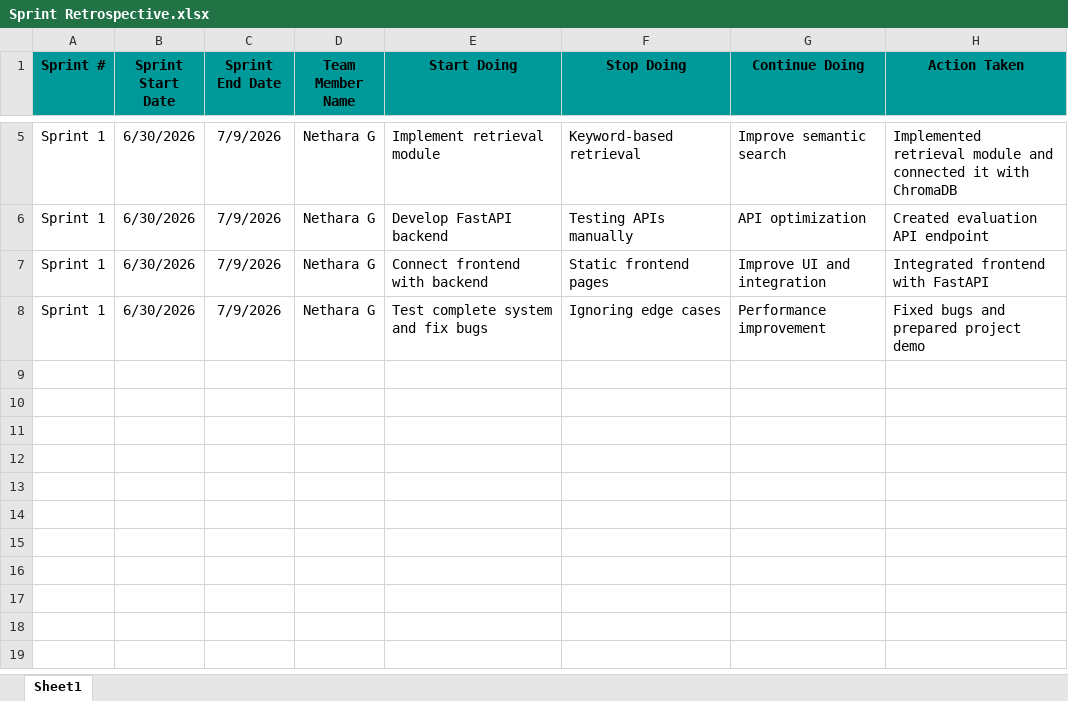
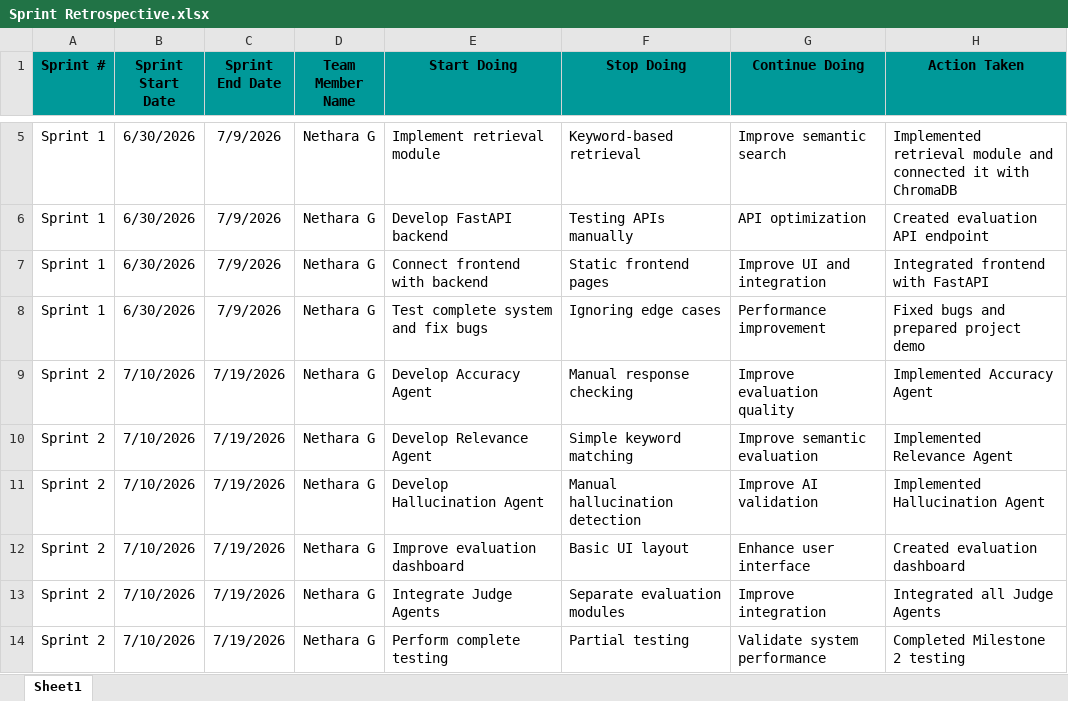
Before and after one commit to NetharaG/LLM-Evaluation-System, an Excel workbook: project_documents/Sprint Retrospective.xlsx, sheet Sheet1, drawn as a sheet; only a part is shown, gaps mark what is left out; values as stored, in another font and other column widths than the file's, no borders; the diff names each change by its address in the sheet, - before the commit and + after, or states it on an @@ line.

```diff
--- a/project_documents/Sprint Retrospective.xlsx (sheet Sheet1)
+++ b/project_documents/Sprint Retrospective.xlsx (sheet Sheet1)
+row 9: Sprint 2 | 7/10/2026 | 7/19/2026 | Nethara G | Develop Accuracy Agent | Manual response checking | Improve evaluation quality | Implemented Accuracy Agent
+row 10: Sprint 2 | 7/10/2026 | 7/19/2026 | Nethara G | Develop Relevance Agent | Simple keyword matching | Improve semantic evaluation | Implemented Relevance Agent
+row 11: Sprint 2 | 7/10/2026 | 7/19/2026 | Nethara G | Develop Hallucination Agent | Manual hallucination detection | Improve AI validation | Implemented Hallucination Agent
+row 12: Sprint 2 | 7/10/2026 | 7/19/2026 | Nethara G | Improve evaluation dashboard | Basic UI layout | Enhance user interface | Created evaluation dashboard
+row 13: Sprint 2 | 7/10/2026 | 7/19/2026 | Nethara G | Integrate Judge Agents | Separate evaluation modules | Improve integration | Integrated all Judge Agents
+row 14: Sprint 2 | 7/10/2026 | 7/19/2026 | Nethara G | Perform complete testing | Partial testing | Validate system performance | Completed Milestone 2 testing
```
Also changed, not shown: project_documents/Defect Log.xlsx, project_documents/Unit Test Plan.xlsx.
